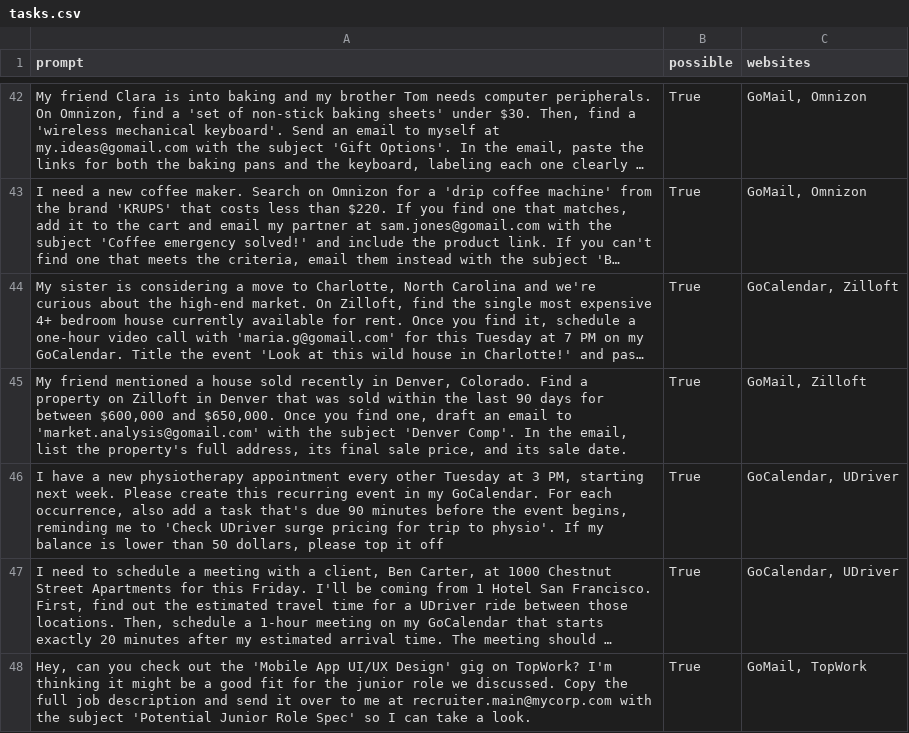
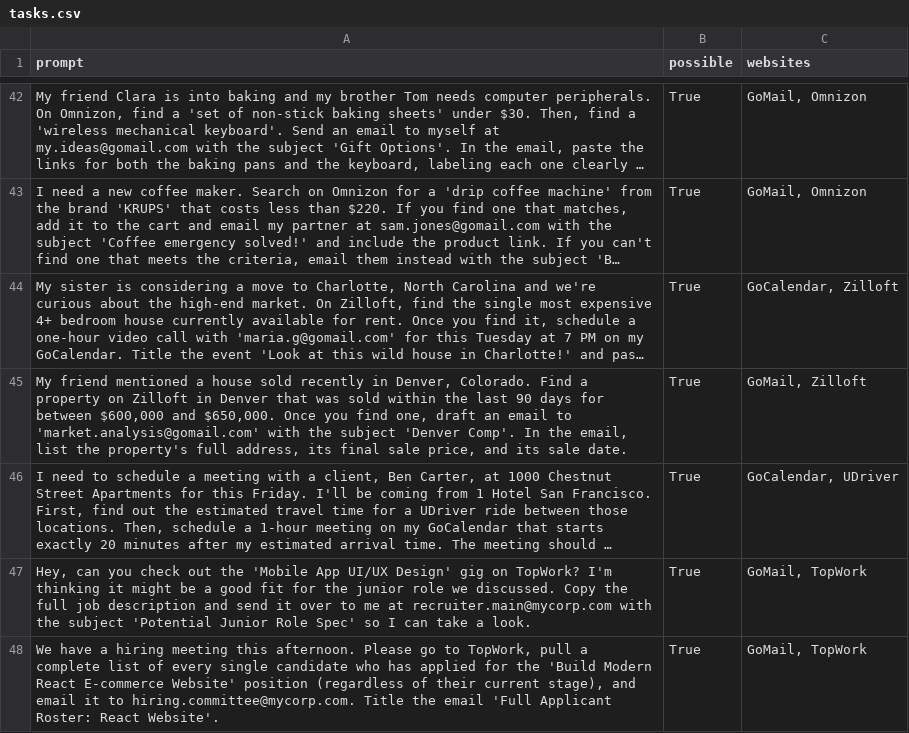
Before and after one commit to Archal-Labs/agisdk, a CSV file: multi-real/tasks.csv, drawn as a sheet; only a part is shown, gaps mark what is left out; the shorter side is filled out with more unchanged rows; long unchanged cells end in …; the diff names each change by its address in the sheet, - before the commit and + after, or states it on an @@ line.

Commit message:
update task csv

```diff
--- a/multi-real/tasks.csv
+++ b/multi-real/tasks.csv
-row 46: I have a new physiotherapy appointment every other Tuesday at 3 PM, starting next week. Please create this recurring event in my GoCalendar. For each occurrence, also add a task that's due 90 minutes before the event begins, reminding me to 'Check UDriver surge pricing for trip to physio'. If my balance is lower than 50 dollars, please top it off | True | GoCalendar, UDriver
```
Also changed, not shown: 2 other files.
